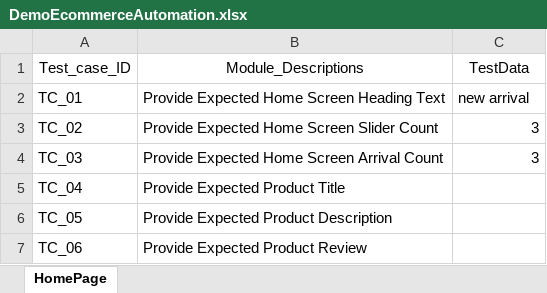
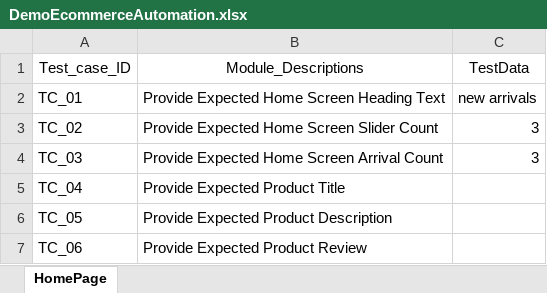
Before and after one commit to SUDHAKARMISHRA1/DemoEcommerceAutomationUsingCucumber, an Excel workbook: src/main/java/resources/DemoEcommerceAutomation.xlsx, sheet HomePage, drawn as a sheet; values as stored, in another font and other column widths than the file's, no borders; the diff names each change by its address in the sheet, - before the commit and + after, or states it on an @@ line.

```diff
--- a/src/main/java/resources/DemoEcommerceAutomation.xlsx (sheet HomePage)
+++ b/src/main/java/resources/DemoEcommerceAutomation.xlsx (sheet HomePage)
-C2: new arrival
+C2: new arrivals
```
Also changed, not shown: target/classes/resources/DemoEcommerceAutomation.xlsx, 39 other files.
